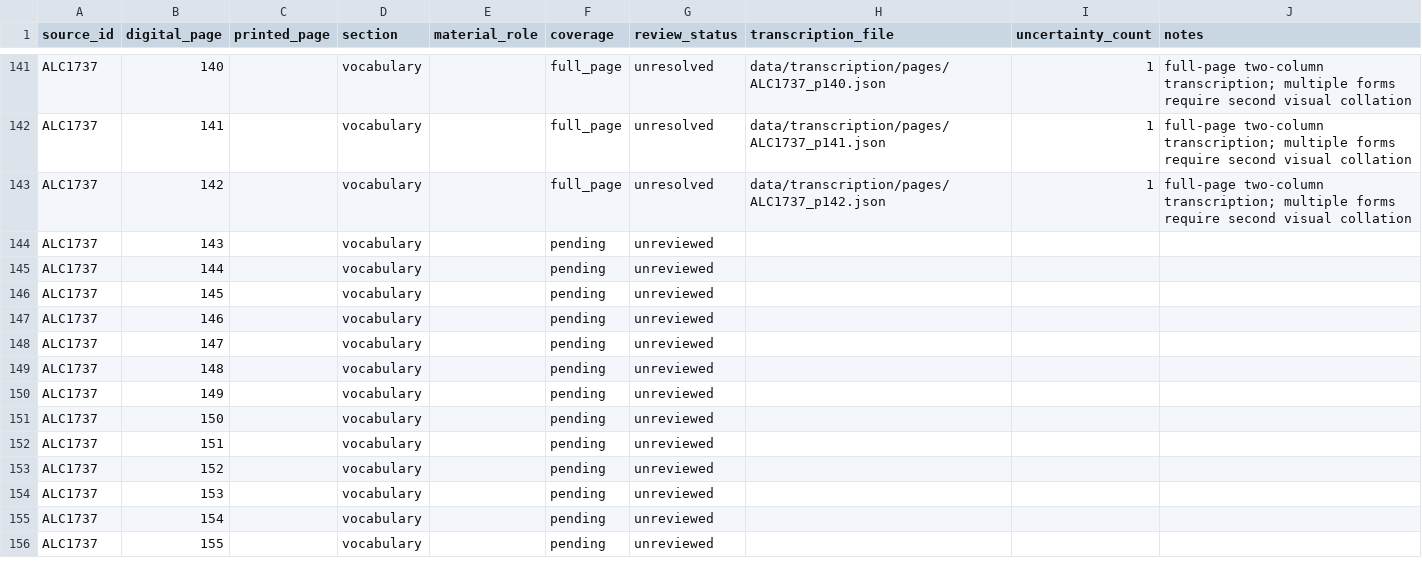
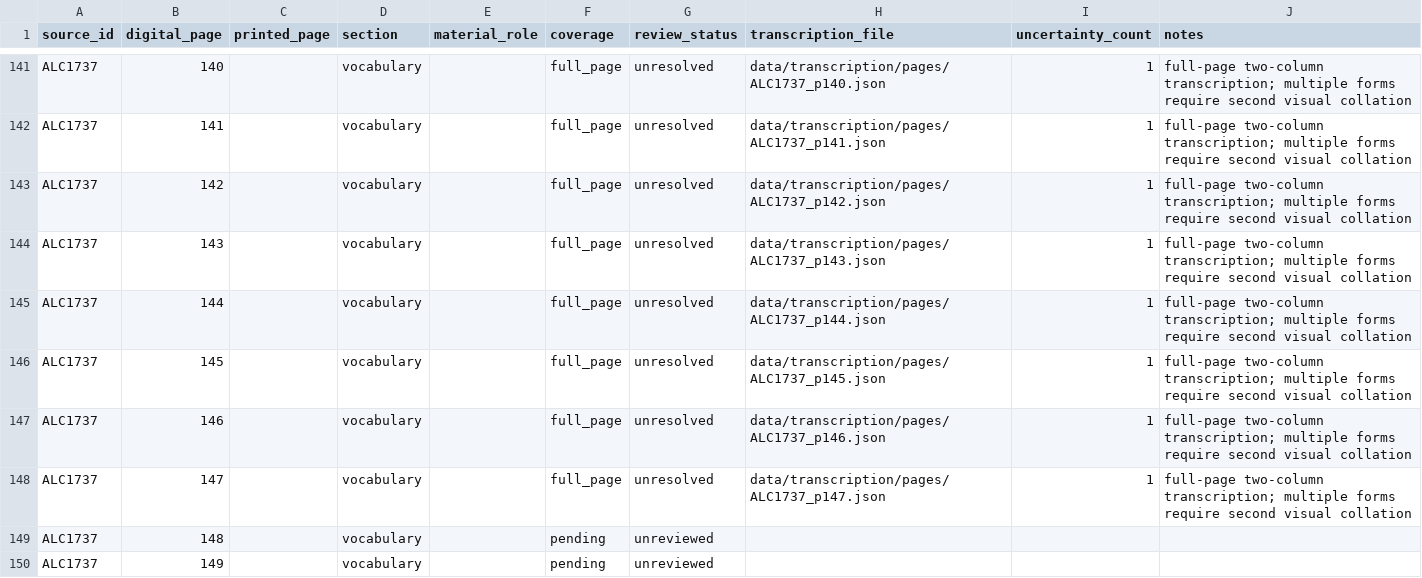
Before and after one commit to fersandovalgtz/cahita-historico-digital, a CSV file: data/transcription/status.csv, drawn as a sheet; only a part is shown, gaps mark what is left out; the shorter side is filled out with more unchanged rows.

Commit message:
data: cerrar transcripción diplomática 143–147 (#183)
* data: transcribir página diplomática 143

* data: transcribir página diplomática 144

* data: transcribir página diplomática 145

* data: transcribir página diplomática 146

* data: transcribir página diplomática 147

* data: sincronizar estado de transcripción 143-147

```diff
--- a/data/transcription/status.csv
+++ b/data/transcription/status.csv
@@ -143,7 +143,7 @@ ALC1737,141,,vocabulary,,full_page,unresolved,data/transcription/pages/ALC1737_p
 ALC1737,142,,vocabulary,,full_page,unresolved,data/transcription/pages/ALC1737_p142.json,1,full-page two-column transcription; multiple forms require second visual collation
-ALC1737,143,,vocabulary,,pending,unreviewed,,,
-ALC1737,144,,vocabulary,,pending,unreviewed,,,
-ALC1737,145,,vocabulary,,pending,unreviewed,,,
-ALC1737,146,,vocabulary,,pending,unreviewed,,,
-ALC1737,147,,vocabulary,,pending,unreviewed,,,
+ALC1737,143,,vocabulary,,full_page,unresolved,data/transcription/pages/ALC1737_p143.json,1,full-page two-column transcription; multiple forms require second visual collation
+ALC1737,144,,vocabulary,,full_page,unresolved,data/transcription/pages/ALC1737_p144.json,1,full-page two-column transcription; multiple forms require second visual collation
+ALC1737,145,,vocabulary,,full_page,unresolved,data/transcription/pages/ALC1737_p145.json,1,full-page two-column transcription; multiple forms require second visual collation
+ALC1737,146,,vocabulary,,full_page,unresolved,data/transcription/pages/ALC1737_p146.json,1,full-page two-column transcription; multiple forms require second visual collation
+ALC1737,147,,vocabulary,,full_page,unresolved,data/transcription/pages/ALC1737_p147.json,1,full-page two-column transcription; multiple forms require second visual collation
 ALC1737,148,,vocabulary,,pending,unreviewed,,,
```
Also changed, not shown: 5 other files.
